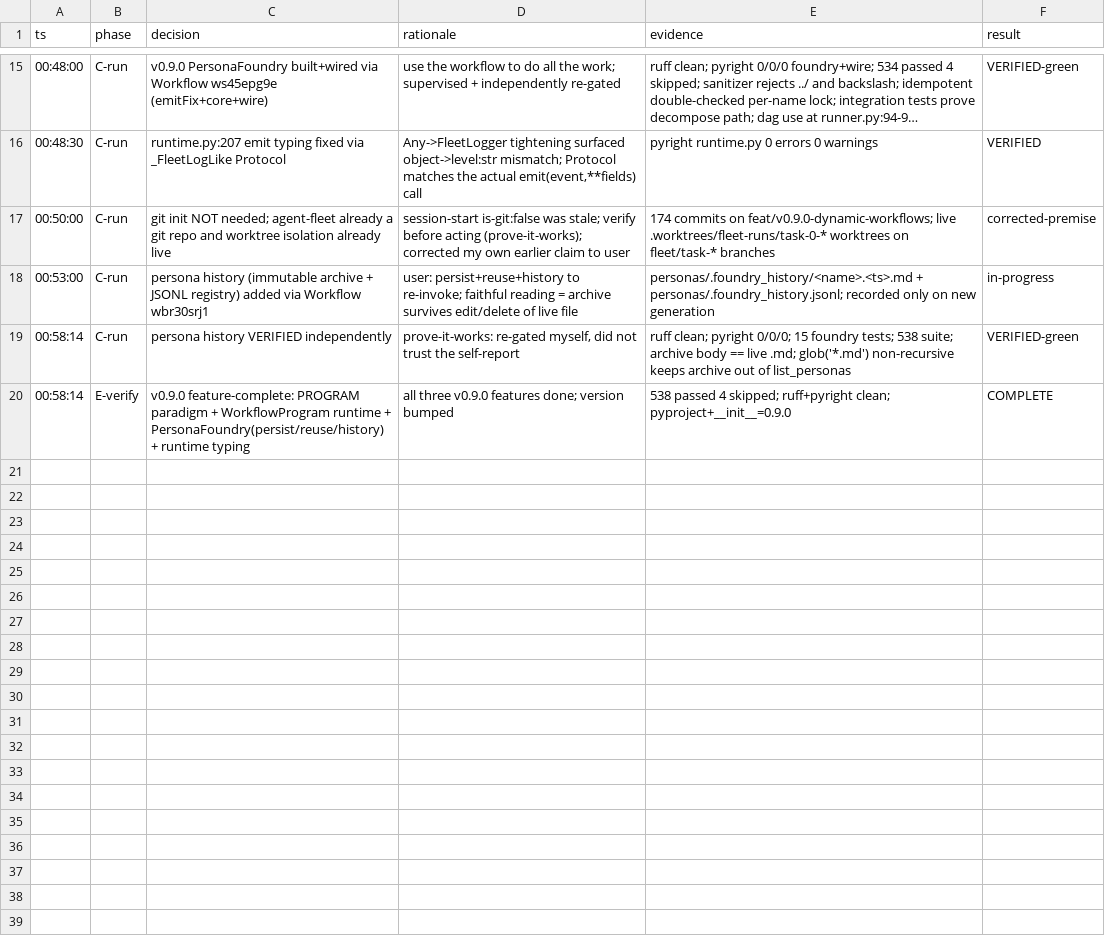
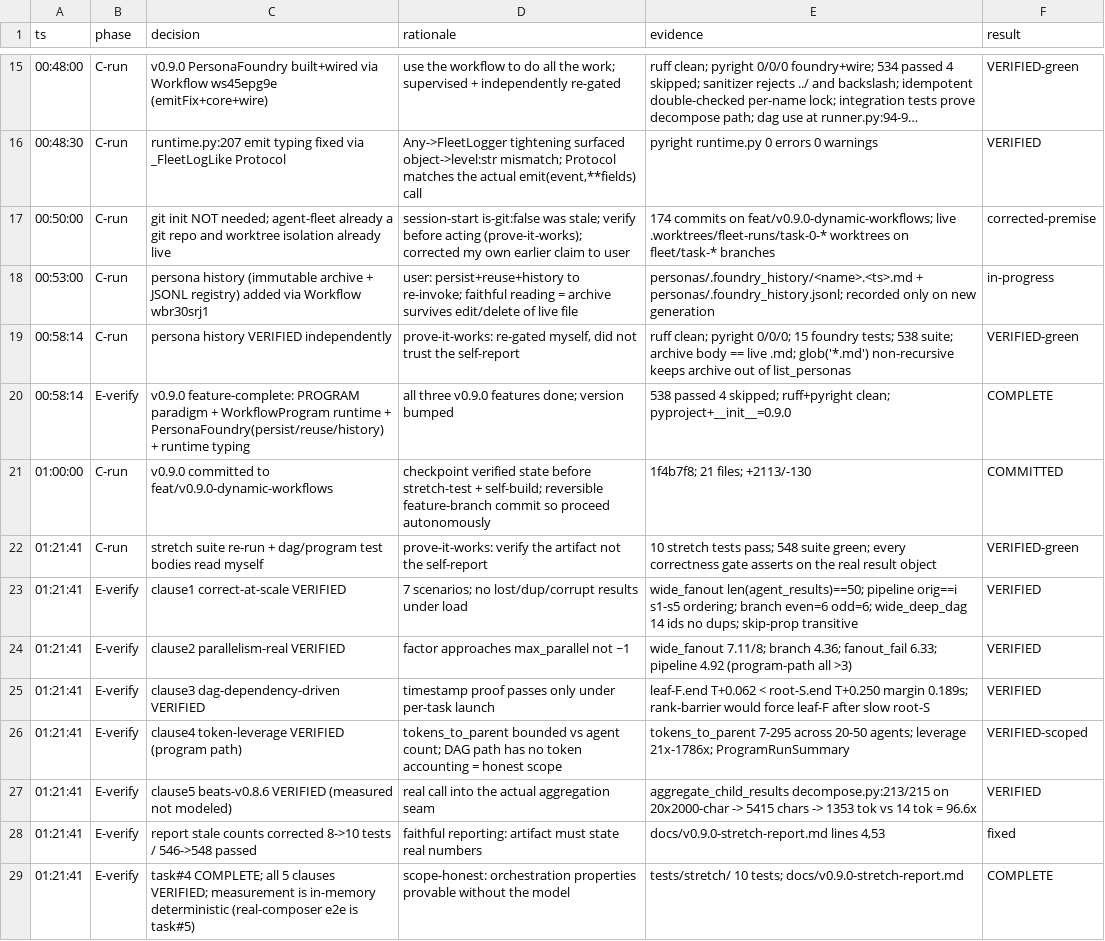
Before and after one commit to Evan-Kim2028/agent-fleet, a TSV file: docs/v0.9.0-decision-trail.tsv, drawn as a sheet; only a part is shown, gaps mark what is left out; long unchanged cells end in ….

```diff
--- a/docs/v0.9.0-decision-trail.tsv
+++ b/docs/v0.9.0-decision-trail.tsv
@@ -20 +20,10 @@ ts	phase	decision	rationale	evidence	result
 00:58:14	E-verify	v0.9.0 feature-complete: PROGRAM paradigm + WorkflowProgram runtime + PersonaFoundry(persist/reuse/history) + runtime typing	all three v0.9.0 features done; version bumped	538 passed 4 skipped; ruff+pyright clean; pyproject+__init__=0.9.0	COMPLETE
+01:00:00	C-run	v0.9.0 committed to feat/v0.9.0-dynamic-workflows	checkpoint verified state before stretch-test + self-build; reversible feature-branch commit so proceed autonomously	1f4b7f8; 21 files; +2113/-130	COMMITTED
+01:21:41	C-run	stretch suite re-run + dag/program test bodies read myself	prove-it-works: verify the artifact not the self-report	10 stretch tests pass; 548 suite green; every correctness gate asserts on the real result object	VERIFIED-green
+01:21:41	E-verify	clause1 correct-at-scale VERIFIED	7 scenarios; no lost/dup/corrupt results under load	wide_fanout len(agent_results)==50; pipeline orig==i s1-s5 ordering; branch even=6 odd=6; wide_deep_dag 14 ids no dups; skip-prop transitive	VERIFIED
+01:21:41	E-verify	clause2 parallelism-real VERIFIED	factor approaches max_parallel not ~1	wide_fanout 7.11/8; branch 4.36; fanout_fail 6.33; pipeline 4.92 (program-path all >3)	VERIFIED
+01:21:41	E-verify	clause3 dag-dependency-driven VERIFIED	timestamp proof passes only under per-task launch	leaf-F.end T+0.062 < root-S.end T+0.250 margin 0.189s; rank-barrier would force leaf-F after slow root-S	VERIFIED
+01:21:41	E-verify	clause4 token-leverage VERIFIED (program path)	tokens_to_parent bounded vs agent count; DAG path has no token accounting = honest scope	tokens_to_parent 7-295 across 20-50 agents; leverage 21x-1786x; ProgramRunSummary	VERIFIED-scoped
+01:21:41	E-verify	clause5 beats-v0.8.6 VERIFIED (measured not modeled)	real call into the actual aggregation seam	aggregate_child_results decompose.py:213/215 on 20x2000-char -> 5415 chars -> 1353 tok vs 14 tok = 96.6x	VERIFIED
+01:21:41	E-verify	report stale counts corrected 8->10 tests / 546->548 passed	faithful reporting: artifact must state real numbers	docs/v0.9.0-stretch-report.md lines 4,53	fixed
+01:21:41	E-verify	task#4 COMPLETE; all 5 clauses VERIFIED; measurement is in-memory deterministic (real-composer e2e is task#5)	scope-honest: orchestration properties provable without the model	tests/stretch/ 10 tests; docs/v0.9.0-stretch-report.md	COMPLETE
```
Also changed, not shown: 7 other files.
